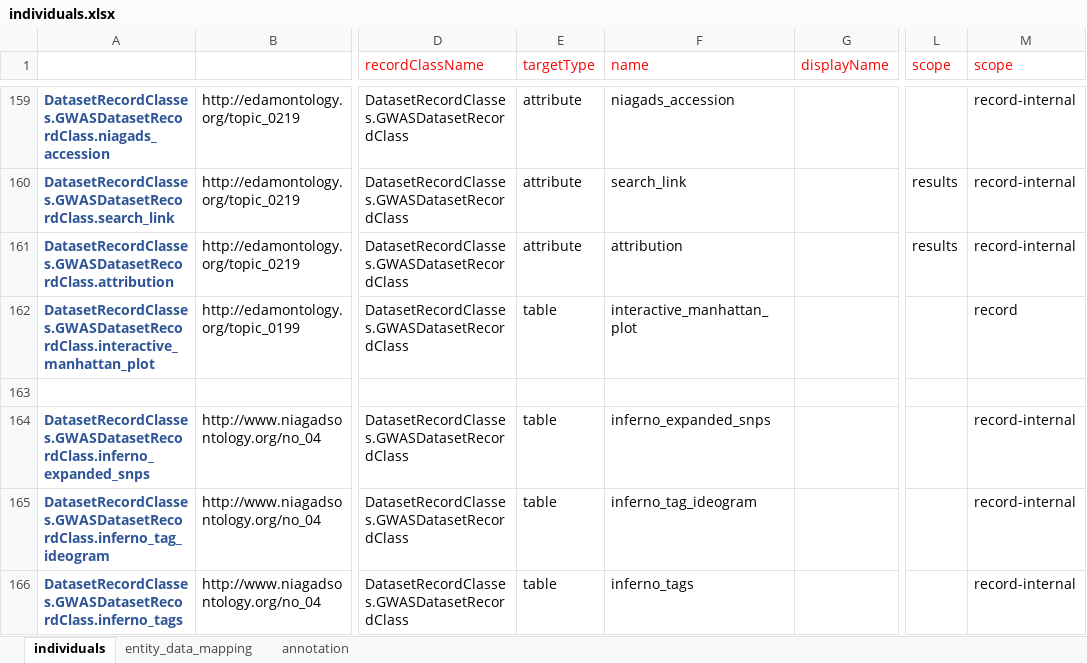
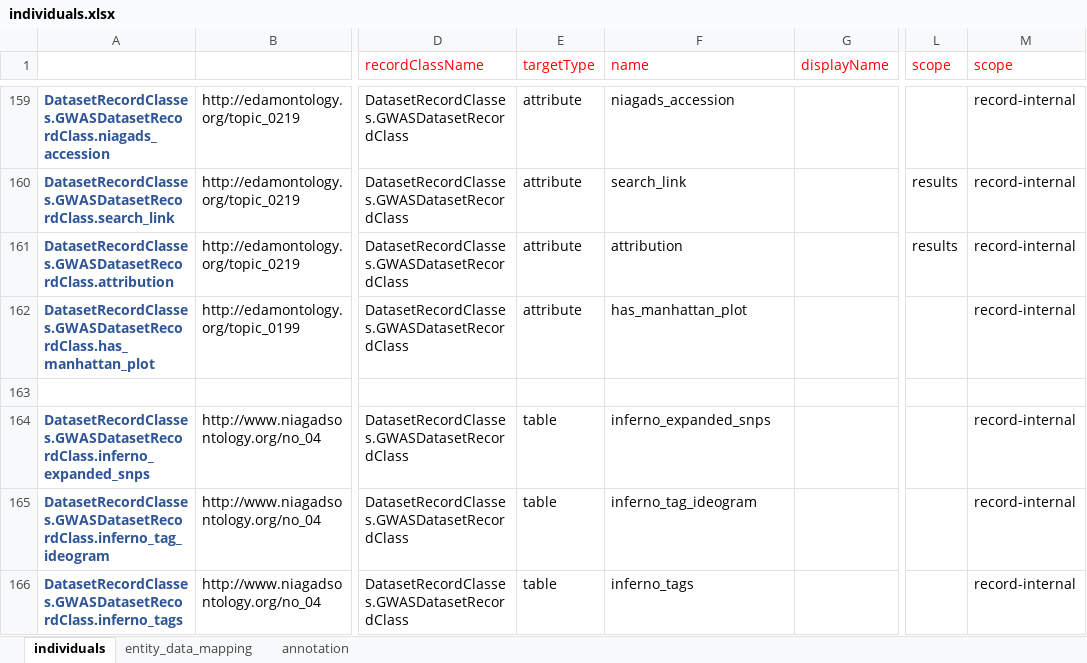
Before and after one commit to NIAGADS/GenomicsDBWebsite, an Excel workbook: Model/lib/wdk/ontology/individuals.xlsx, sheet individuals, drawn as a sheet; only a part is shown, gaps mark what is left out; values as stored, in another font and other column widths than the file's, no borders; the diff names each change by its address in the sheet, - before the commit and + after, or states it on an @@ line.

Commit message:
manhattan plots

```diff
--- a/Model/lib/wdk/ontology/individuals.xlsx (sheet individuals)
+++ b/Model/lib/wdk/ontology/individuals.xlsx (sheet individuals)
-A162: DatasetRecordClasses.GWASDatasetRecordClass.interactive_manhattan_plot
+A162: DatasetRecordClasses.GWASDatasetRecordClass.has_manhattan_plot
-E162 (targetType): table
+E162 (targetType): attribute
-F162 (name): interactive_manhattan_plot
+F162 (name): has_manhattan_plot
-M162 (scope): record
+M162 (scope): record-internal
```
Also changed, not shown: 12 other files.
